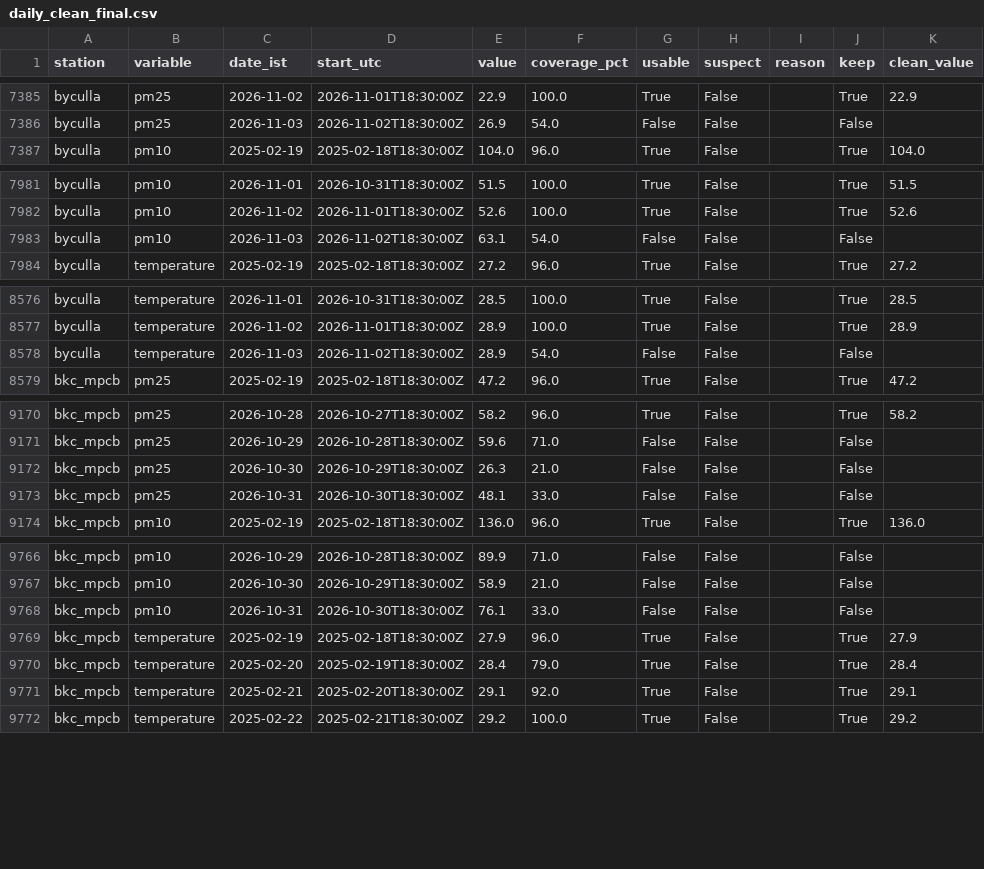
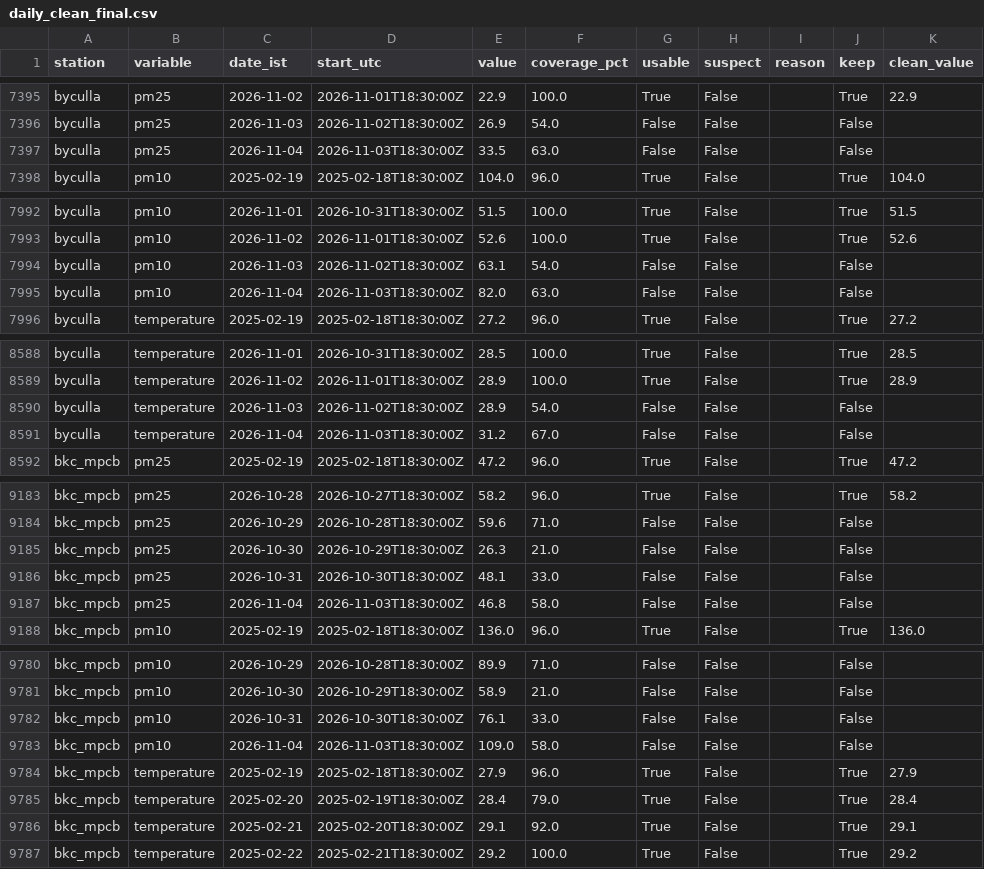
Before and after one commit to prajwal-sv/mumbai-heat-aq-risk, a CSV file: data/clean/daily_clean_final.csv, drawn as a sheet; only a part is shown, gaps mark what is left out; the diff covers the shown part only.

```diff
--- a/data/clean/daily_clean_final.csv
+++ b/data/clean/daily_clean_final.csv
@@ -7386,2 +7396,3 @@ byculla,pm25,2026-11-02,2026-11-01T18:30:00Z,22.9,100.0,True,False,,True,22.9
 byculla,pm25,2026-11-03,2026-11-02T18:30:00Z,26.9,54.0,False,False,,False,
+byculla,pm25,2026-11-04,2026-11-03T18:30:00Z,33.5,63.0,False,False,,False,
 byculla,pm10,2025-02-19,2025-02-18T18:30:00Z,104.0,96.0,True,False,,True,104.0
@@ -7983,2 +7994,3 @@ byculla,pm10,2026-11-02,2026-11-01T18:30:00Z,52.6,100.0,True,False,,True,52.6
 byculla,pm10,2026-11-03,2026-11-02T18:30:00Z,63.1,54.0,False,False,,False,
+byculla,pm10,2026-11-04,2026-11-03T18:30:00Z,82.0,63.0,False,False,,False,
 byculla,temperature,2025-02-19,2025-02-18T18:30:00Z,27.2,96.0,True,False,,True,27.2
@@ -8578,2 +8590,3 @@ byculla,temperature,2026-11-02,2026-11-01T18:30:00Z,28.9,100.0,True,False,,True,
 byculla,temperature,2026-11-03,2026-11-02T18:30:00Z,28.9,54.0,False,False,,False,
+byculla,temperature,2026-11-04,2026-11-03T18:30:00Z,31.2,67.0,False,False,,False,
 bkc_mpcb,pm25,2025-02-19,2025-02-18T18:30:00Z,47.2,96.0,True,False,,True,47.2
@@ -9173,2 +9186,3 @@ bkc_mpcb,pm25,2026-10-30,2026-10-29T18:30:00Z,26.3,21.0,False,False,,False,
 bkc_mpcb,pm25,2026-10-31,2026-10-30T18:30:00Z,48.1,33.0,False,False,,False,
+bkc_mpcb,pm25,2026-11-04,2026-11-03T18:30:00Z,46.8,58.0,False,False,,False,
 bkc_mpcb,pm10,2025-02-19,2025-02-18T18:30:00Z,136.0,96.0,True,False,,True,136.0
@@ -9768,2 +9782,3 @@ bkc_mpcb,pm10,2026-10-30,2026-10-29T18:30:00Z,58.9,21.0,False,False,,False,
 bkc_mpcb,pm10,2026-10-31,2026-10-30T18:30:00Z,76.1,33.0,False,False,,False,
+bkc_mpcb,pm10,2026-11-04,2026-11-03T18:30:00Z,109.0,58.0,False,False,,False,
 bkc_mpcb,temperature,2025-02-19,2025-02-18T18:30:00Z,27.9,96.0,True,False,,True,27.9
```
Also changed, not shown: 11 added rows elsewhere in this file, 44 other files.
